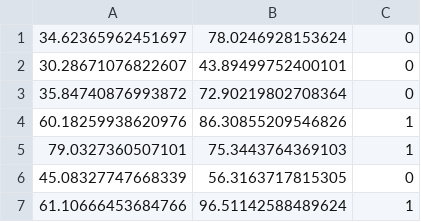
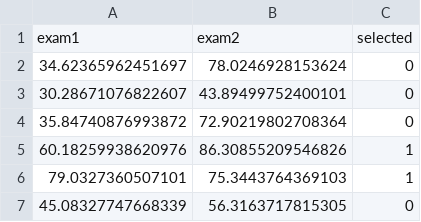
Before and after one commit to Cybertron-Avneesh/ML-Assignments-21, a CSV file: Exam_Dataset.csv, drawn as a sheet; only a part is shown; the shorter side is filled out with more unchanged rows.

Commit message:
Update Exam_Dataset.csv

```diff
--- a/Exam_Dataset.csv
+++ b/Exam_Dataset.csv
@@ -1 +1,2 @@
+exam1,exam2,selected
 34.62365962451697,78.0246928153624,0
```
